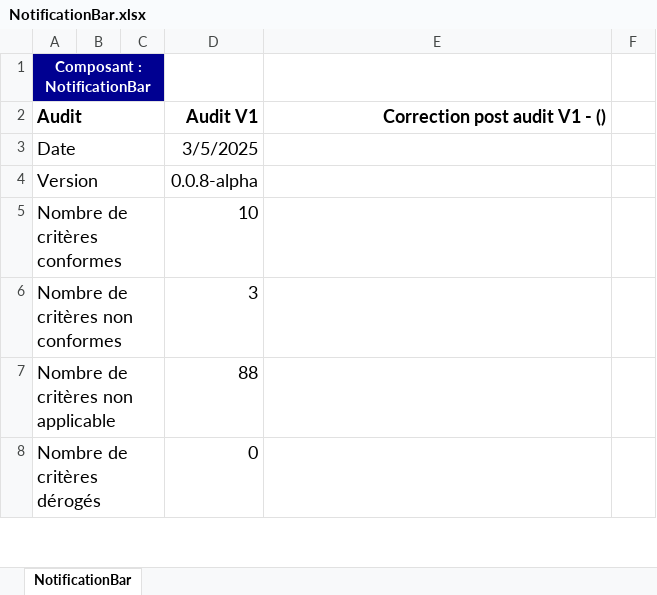
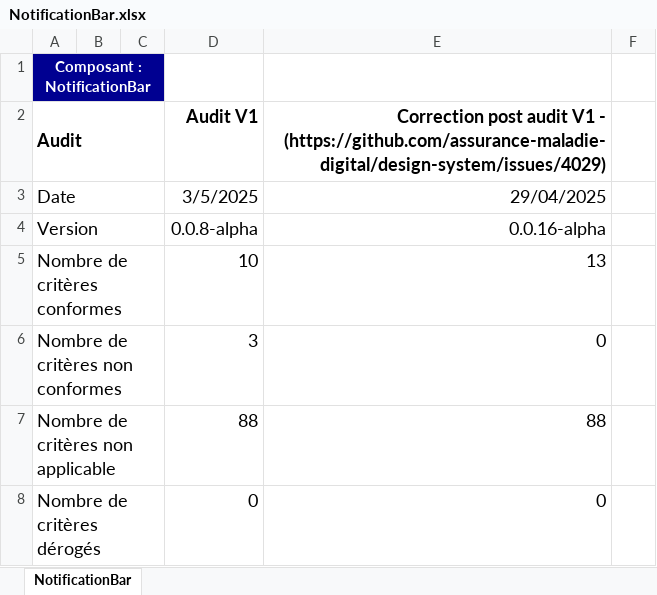
Before and after one commit to assurance-maladie-digital/design-system-v3, an Excel workbook: .storybook/public/audits/NotificationBar.xlsx, sheet NotificationBar, drawn as a sheet; only a part is shown; values as stored, in another font and other column widths than the file's, no borders; conditional formats not drawn; the diff covers the shown part only; the diff names each change by its address in the sheet, - before the commit and + after, or states it on an @@ line.

```diff
--- a/.storybook/public/audits/NotificationBar.xlsx (sheet NotificationBar)
+++ b/.storybook/public/audits/NotificationBar.xlsx (sheet NotificationBar)
-E2: …V1 - ()
+E2: …V1 - (https://github.com/assurance-maladie-digital/design-system/issues/4029)
-E3: (empty)
+E3: 29/04/2025
-E4: (empty)
+E4: 0.0.16-alpha
-E5: (empty)
+E5: 13
-E6: (empty)
+E6: 0
-E7: (empty)
+E7: 88
-E8: (empty)
+E8: 0
```
Also changed, not shown: 12 edited cells and cell formats elsewhere in this sheet, 1 other file.
